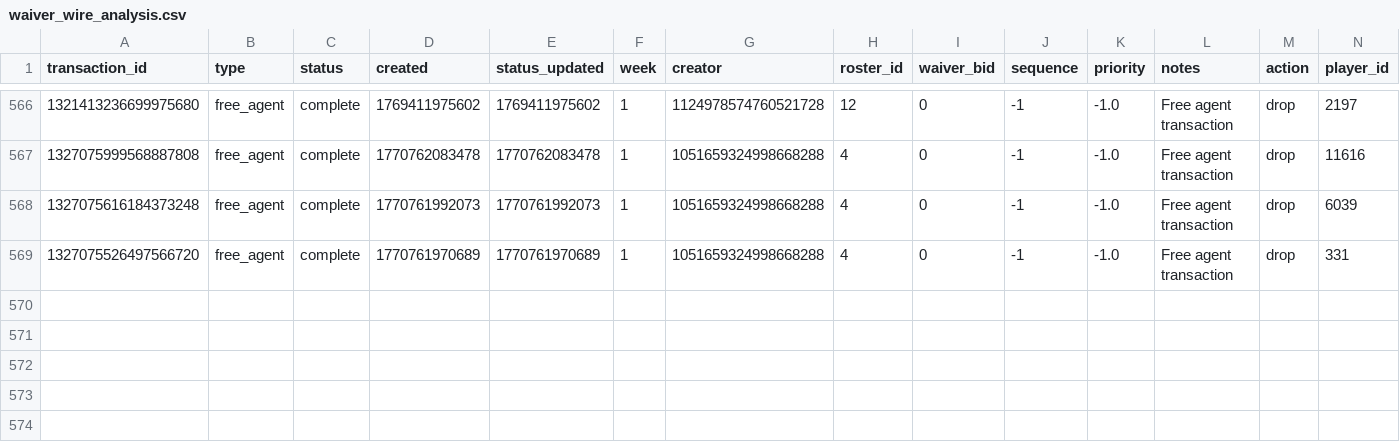
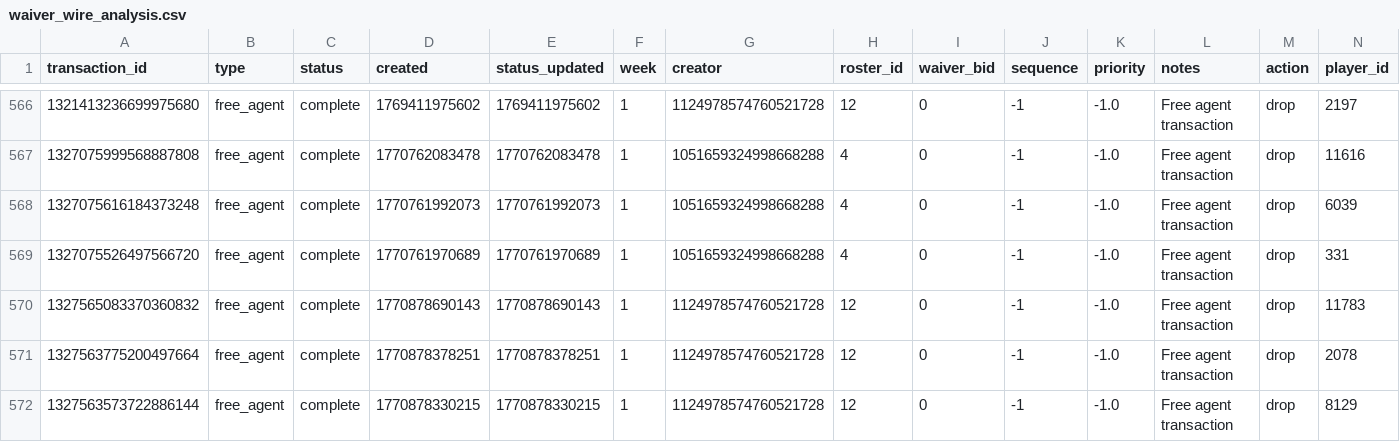
Before and after one commit to capitanlandr/trade-analysis-dashboard, a CSV file: pipeline/waiver_wire_analysis.csv, drawn as a sheet; only a part is shown, gaps mark what is left out; rows hold the shown columns only; the diff names each change by its address in the sheet, - before the commit and + after, or states it on an @@ line.

```diff
--- a/pipeline/waiver_wire_analysis.csv
+++ b/pipeline/waiver_wire_analysis.csv
+row 570: 1327565083370360832 | free_agent | complete | 1770878690143 | 1770878690143 | 1 | 1124978574760521728 | 12 | 0 | -1 | -1.0 | Free agent transaction | drop | 11783
+row 571: 1327563775200497664 | free_agent | complete | 1770878378251 | 1770878378251 | 1 | 1124978574760521728 | 12 | 0 | -1 | -1.0 | Free agent transaction | drop | 2078
+row 572: 1327563573722886144 | free_agent | complete | 1770878330215 | 1770878330215 | 1 | 1124978574760521728 | 12 | 0 | -1 | -1.0 | Free agent transaction | drop | 8129
```
Also changed, not shown: pipeline/league_trades_analysis_pipeline.csv, 18 other files.
